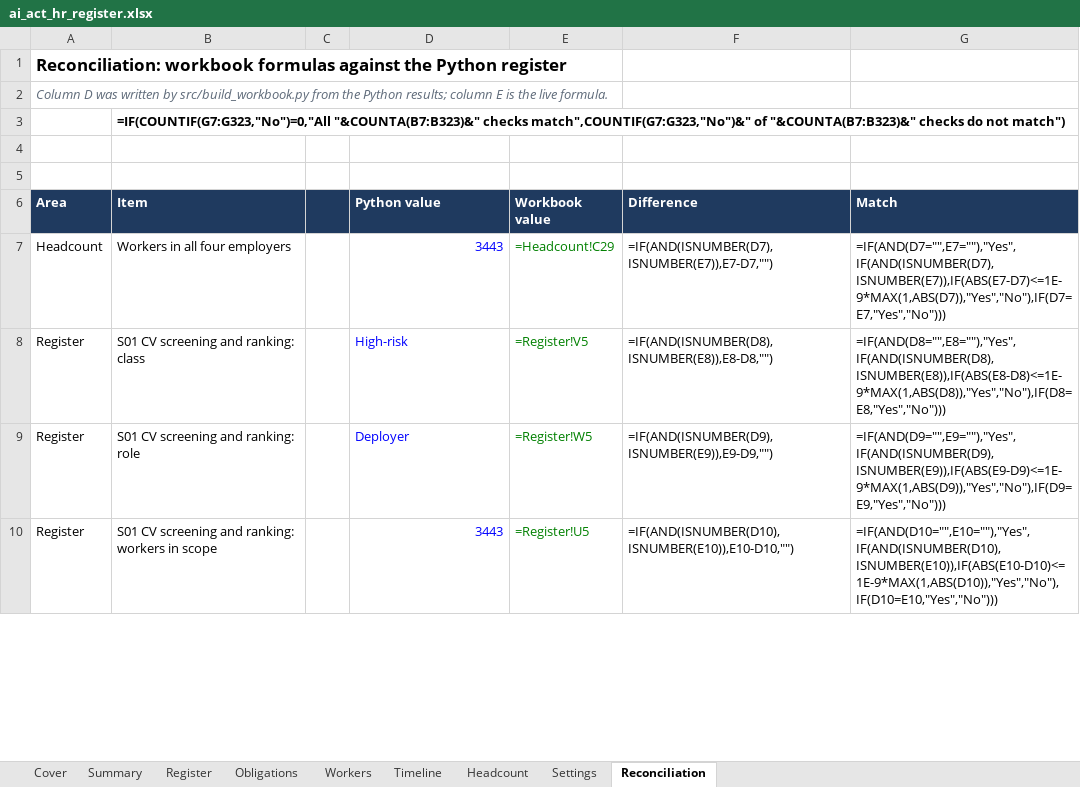
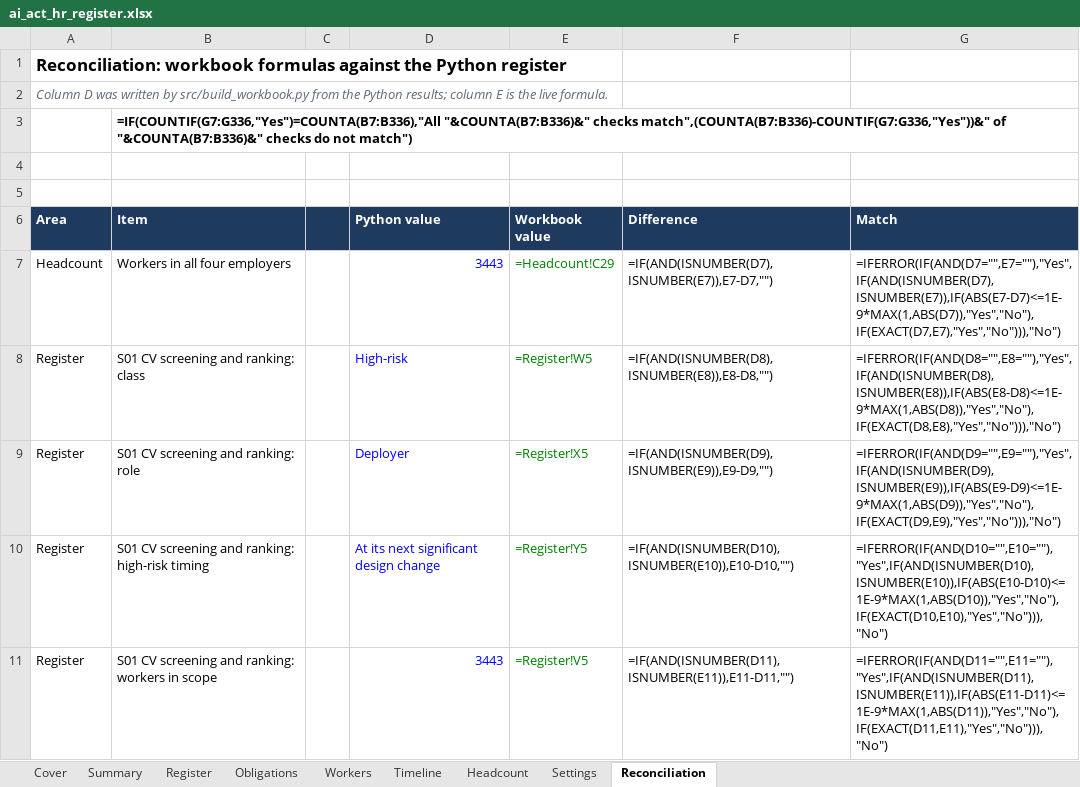
Before and after one commit to D0M3N1C0X/ai-act-hr-readiness-kit, an Excel workbook: deliverables/ai_act_hr_register.xlsx, sheet Reconciliation, drawn as a sheet; only a part is shown; values as stored, in another font and other column widths than the file's, no borders; formulas without a stored value are shown as written; conditional formats not drawn; addresses are those after the commit; the diff covers the shown part only; the diff names each change by its address in the sheet, - before the commit and + after, or states it on an @@ line.

```diff
--- a/deliverables/ai_act_hr_register.xlsx (sheet Reconciliation)
+++ b/deliverables/ai_act_hr_register.xlsx (sheet Reconciliation)
-B3 (Item): =IF(COUNTIF(G7:G323,"No")=0,"All "&COUNTA(B7:B323)&" checks match",COUNTIF(G7:G323,"No")&" of "&COUNTA(B7:B323)&" checks do…
+B3 (Item): =IF(COUNTIF(G7:G336,"Yes")=COUNTA(B7:B336),"All "&COUNTA(B7:B336)&" checks match",(COUNTA(B7:B336)-COUNTIF(G7:G336,"Yes"))&" of "&COUNTA(B7:B336)&" checks do…
-G7 (Match): =IF(AND(D7="",E7=""),"Yes",IF(AND(ISNUMBER(D7),ISNUMBER(E7)),IF(ABS(E7-D7)<=1E-9*MAX(1,ABS(D7)),"Yes","No"),IF(D7=E7,"Yes","No")))
+G7 (Match): =IFERROR(IF(AND(D7="",E7=""),"Yes",IF(AND(ISNUMBER(D7),ISNUMBER(E7)),IF(ABS(E7-D7)<=1E-9*MAX(1,ABS(D7)),"Yes","No"),IF(EXACT(D7,E7),"Yes","No"))),"No")
-E8 (Workbook value): =Register!V5
+E8 (Workbook value): =Register!W5
-G8 (Match): =IF(AND(D8="",E8=""),"Yes",IF(AND(ISNUMBER(D8),ISNUMBER(E8)),IF(ABS(E8-D8)<=1E-9*MAX(1,ABS(D8)),"Yes","No"),IF(D8=E8,"Yes","No")))
+G8 (Match): =IFERROR(IF(AND(D8="",E8=""),"Yes",IF(AND(ISNUMBER(D8),ISNUMBER(E8)),IF(ABS(E8-D8)<=1E-9*MAX(1,ABS(D8)),"Yes","No"),IF(EXACT(D8,E8),"Yes","No"))),"No")
-E9 (Workbook value): =Register!W5
+E9 (Workbook value): =Register!X5
-G9 (Match): =IF(AND(D9="",E9=""),"Yes",IF(AND(ISNUMBER(D9),ISNUMBER(E9)),IF(ABS(E9-D9)<=1E-9*MAX(1,ABS(D9)),"Yes","No"),IF(D9=E9,"Yes","No")))
+G9 (Match): =IFERROR(IF(AND(D9="",E9=""),"Yes",IF(AND(ISNUMBER(D9),ISNUMBER(E9)),IF(ABS(E9-D9)<=1E-9*MAX(1,ABS(D9)),"Yes","No"),IF(EXACT(D9,E9),"Yes","No"))),"No")
+row 10: Register | S01 CV screening and ranking: high-risk timing |  | At its next significant design change | =Register!Y5 | =IF(AND(ISNUMBER(D10),ISNUMBER(E10)),E10-D10,"") | =IFERROR(IF(AND(D10="",E10=""),"Yes",IF(AND(ISNUMBER(D10),ISNUMBER(E10)),IF(ABS(E10-D10)<=1E-9*MAX(1,ABS(D10)),"Yes","No"),IF(EXACT(D10,E10),"Yes","No"))),"No")
-E11 (Workbook value): =Register!U5
+E11 (Workbook value): =Register!V5
-F11 (Difference): =IF(AND(ISNUMBER(D10),ISNUMBER(E10)),E10-D10,"")
+F11 (Difference): =IF(AND(ISNUMBER(D11),ISNUMBER(E11)),E11-D11,"")
-G11 (Match): =IF(AND(D10="",E10=""),"Yes",IF(AND(ISNUMBER(D10),ISNUMBER(E10)),IF(ABS(E10-D10)<=1E-9*MAX(1,ABS(D10)),"Yes","No"),IF(D10=E10,"Yes","No")))
+G11 (Match): =IFERROR(IF(AND(D11="",E11=""),"Yes",IF(AND(ISNUMBER(D11),ISNUMBER(E11)),IF(ABS(E11-D11)<=1E-9*MAX(1,ABS(D11)),"Yes","No"),IF(EXACT(D11,E11),"Yes","No"))),"No")
```
Also changed, not shown: 12 added rows and 671 edited cells elsewhere in this sheet, sheet Obligations, sheet Workers, sheet Register, sheet Summary, sheet Timeline, 22 other files.
